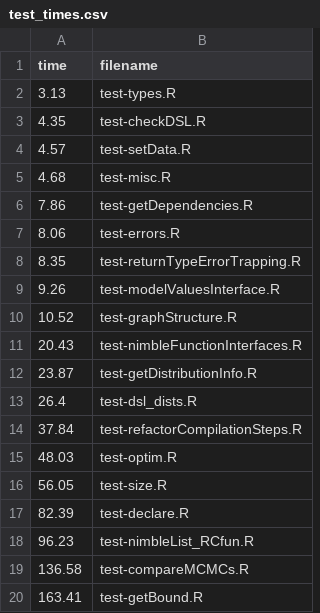
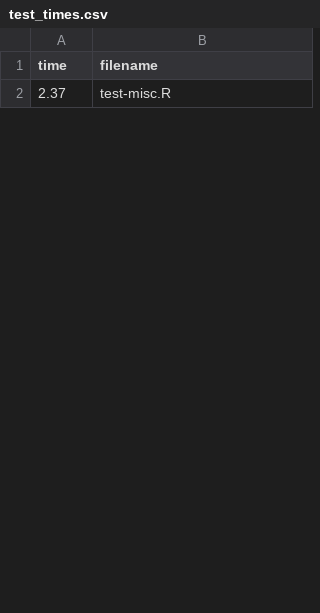
Before and after one commit to nimble-dev/nimble, a CSV file: test_times.csv, drawn as a sheet; only a part is shown; the diff covers the shown part only.

Commit message:
Allow update_test_times.R to pull logs from travis

```diff
--- a/test_times.csv
+++ b/test_times.csv
@@ -1,20 +1,2 @@
 time	filename
-3.13	test-types.R
-4.35	test-checkDSL.R
-4.57	test-setData.R
-4.68	test-misc.R
-7.86	test-getDependencies.R
-8.06	test-errors.R
-8.35	test-returnTypeErrorTrapping.R
-9.26	test-modelValuesInterface.R
-10.52	test-graphStructure.R
-20.43	test-nimbleFunctionInterfaces.R
-23.87	test-getDistributionInfo.R
-26.4	test-dsl_dists.R
-37.84	test-refactorCompilationSteps.R
-48.03	test-optim.R
-56.05	test-size.R
-82.39	test-declare.R
-96.23	test-nimbleList_RCfun.R
-136.58	test-compareMCMCs.R
-163.41	test-getBound.R
+2.37	test-misc.R
```
Also changed, not shown: 32 added rows and 14 removed rows elsewhere in this file, 1 other file.
